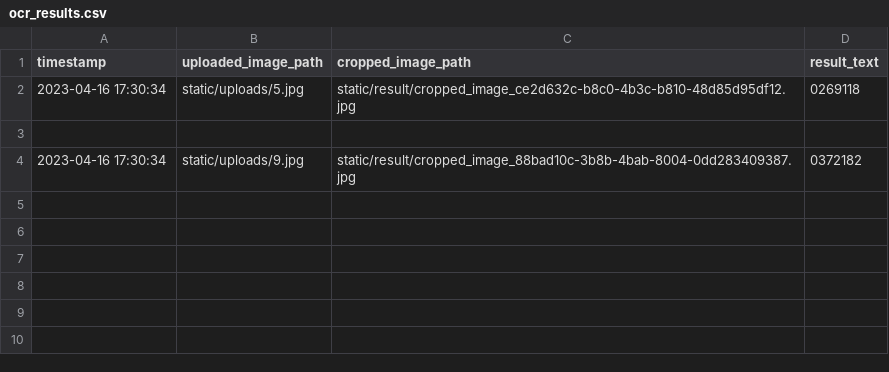
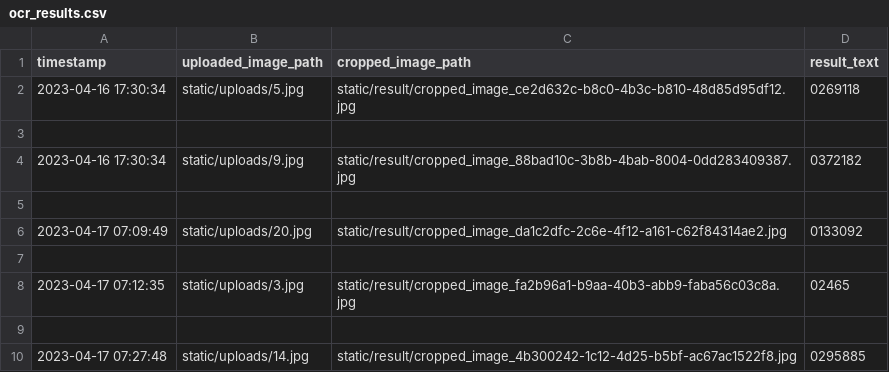
Before and after one commit to algonacci/WaterMeter-Dashboard, a CSV file: ocr_results.csv, drawn as a sheet; the diff names each change by its address in the sheet, - before the commit and + after, or states it on an @@ line.

```diff
--- a/ocr_results.csv
+++ b/ocr_results.csv
+row 5: (empty)
+row 6: 2023-04-17 07:09:49 | static/uploads/20.jpg | static/result/cropped_image_da1c2dfc-2c6e-4f12-a161-c62f84314ae2.jpg | 0133092
+row 7: (empty)
+row 8: 2023-04-17 07:12:35 | static/uploads/3.jpg | static/result/cropped_image_fa2b96a1-b9aa-40b3-abb9-faba56c03c8a.jpg | 02465
+row 9: (empty)
+row 10: 2023-04-17 07:27:48 | static/uploads/14.jpg | static/result/cropped_image_4b300242-1c12-4d25-b5bf-ac67ac1522f8.jpg | 0295885
```
Also changed, not shown: 13 other files.
